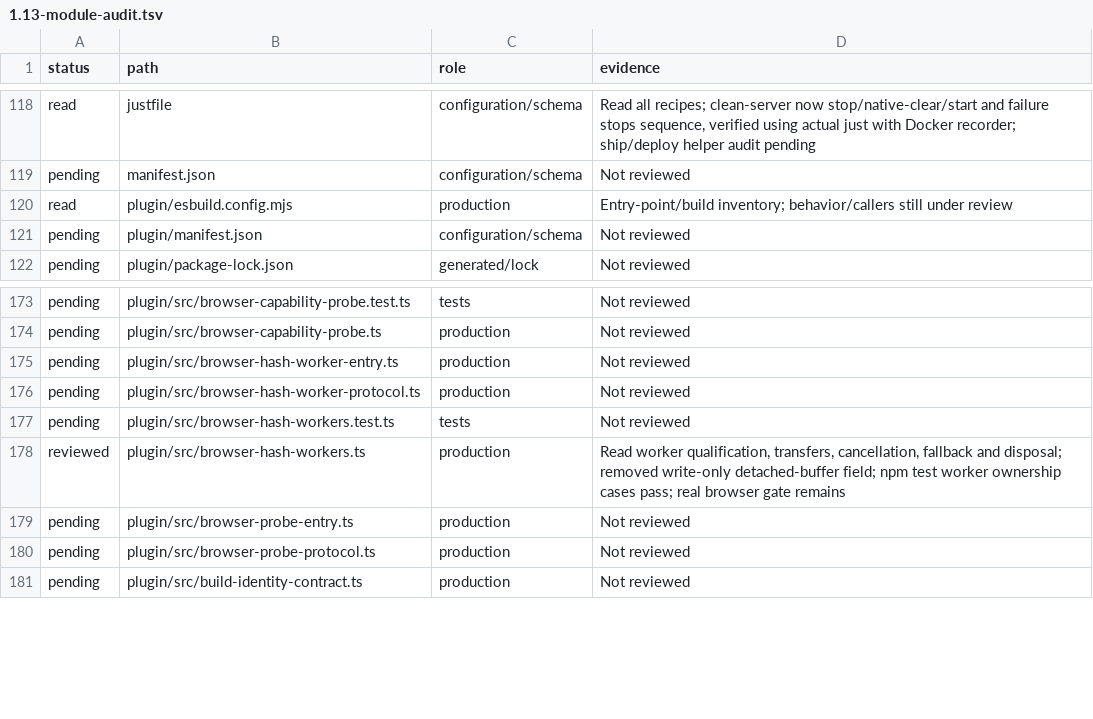
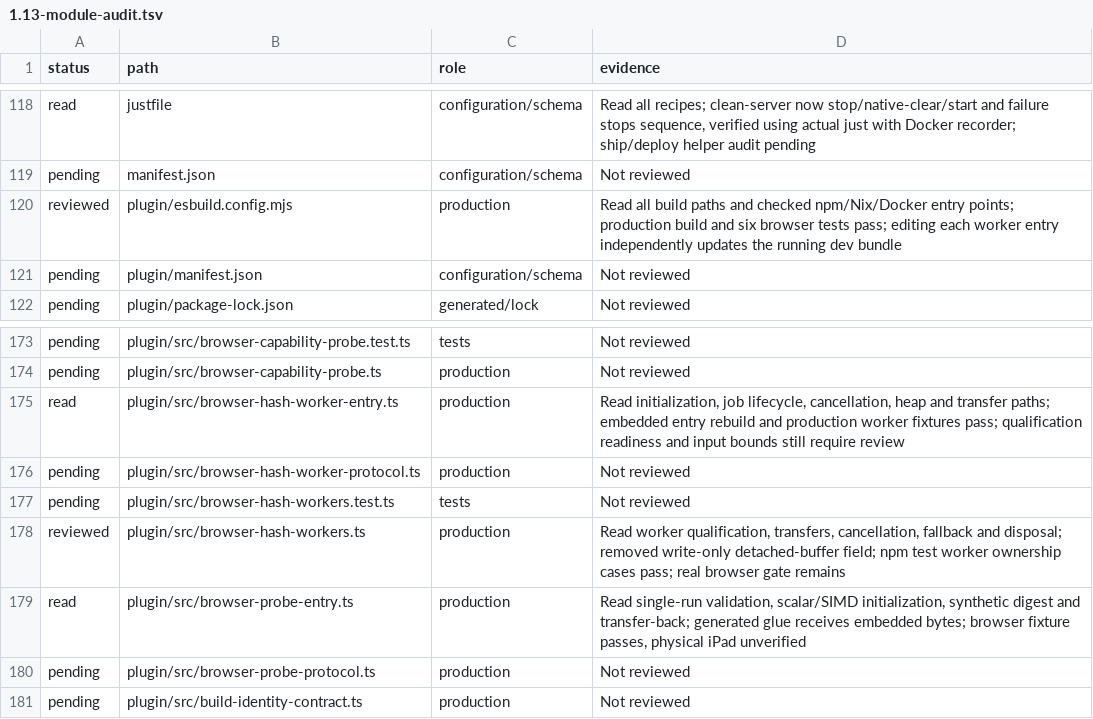
Before and after one commit to Savemech/obsetync, a TSV file: docs/1.13-module-audit.tsv, drawn as a sheet; only a part is shown, gaps mark what is left out.

Commit message:
fix: rebuild embedded workers when their source files change

```diff
--- a/docs/1.13-module-audit.tsv
+++ b/docs/1.13-module-audit.tsv
@@ -119,3 +119,3 @@ read	justfile	configuration/schema	Read all recipes; clean-server now stop/nativ
 pending	manifest.json	configuration/schema	Not reviewed
-read	plugin/esbuild.config.mjs	production	Entry-point/build inventory; behavior/callers still under review
+reviewed	plugin/esbuild.config.mjs	production	Read all build paths and checked npm/Nix/Docker entry points; production build and six browser tests pass; editing each worker entry independently updates the running dev bundle
 pending	plugin/manifest.json	configuration/schema	Not reviewed
@@ -174,3 +174,3 @@ pending	plugin/src/browser-capability-probe.test.ts	tests	Not reviewed
 pending	plugin/src/browser-capability-probe.ts	production	Not reviewed
-pending	plugin/src/browser-hash-worker-entry.ts	production	Not reviewed
+read	plugin/src/browser-hash-worker-entry.ts	production	Read initialization, job lifecycle, cancellation, heap and transfer paths; embedded entry rebuild and production worker fixtures pass; qualification readiness and input bounds still require review
 pending	plugin/src/browser-hash-worker-protocol.ts	production	Not reviewed
@@ -178,3 +178,3 @@ pending	plugin/src/browser-hash-workers.test.ts	tests	Not reviewed
 reviewed	plugin/src/browser-hash-workers.ts	production	Read worker qualification, transfers, cancellation, fallback and disposal; removed write-only detached-buffer field; npm test worker ownership cases pass; real browser gate remains
-pending	plugin/src/browser-probe-entry.ts	production	Not reviewed
+read	plugin/src/browser-probe-entry.ts	production	Read single-run validation, scalar/SIMD initialization, synthetic digest and transfer-back; generated glue receives embedded bytes; browser fixture passes, physical iPad unverified
 pending	plugin/src/browser-probe-protocol.ts	production	Not reviewed
```
Also changed, not shown: 2 other files.
